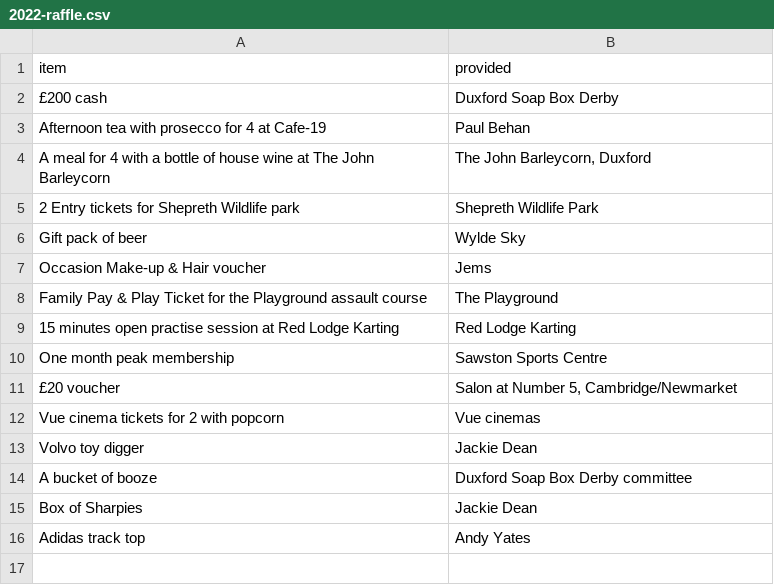
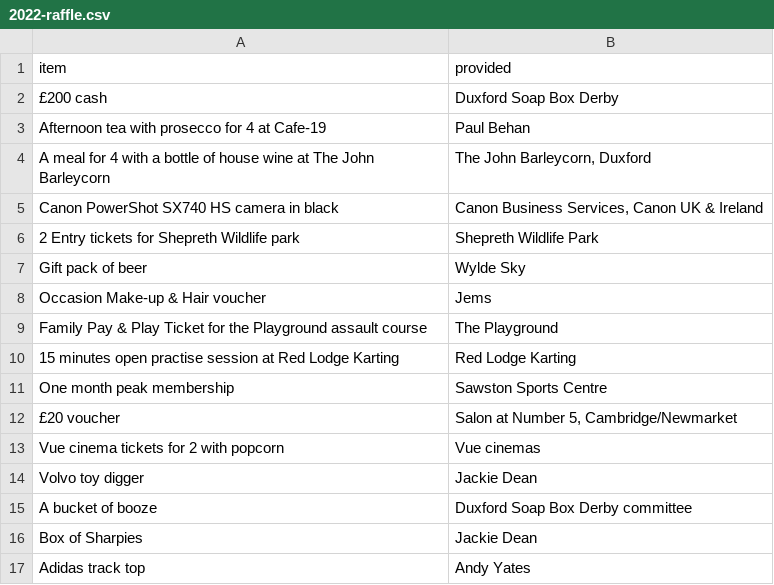
Before and after one commit to DuxfordSBD/duxfordsbd.github.io, a CSV file: _data/2022-raffle.csv, drawn as a sheet.

Commit message:
updated raffle and auction list

```diff
--- a/_data/2022-raffle.csv
+++ b/_data/2022-raffle.csv
@@ -4,2 +4,3 @@ Afternoon tea with prosecco for 4 at Cafe-19,Paul Behan
 A meal for 4 with a bottle of house wine at The John Barleycorn,"The John Barleycorn, Duxford"
+Canon PowerShot SX740 HS camera in black,"Canon Business Services, Canon UK & Ireland"
 2 Entry tickets for Shepreth Wildlife park,Shepreth Wildlife Park
```
Also changed, not shown: _data/2022-auction.csv, 1 other file.
